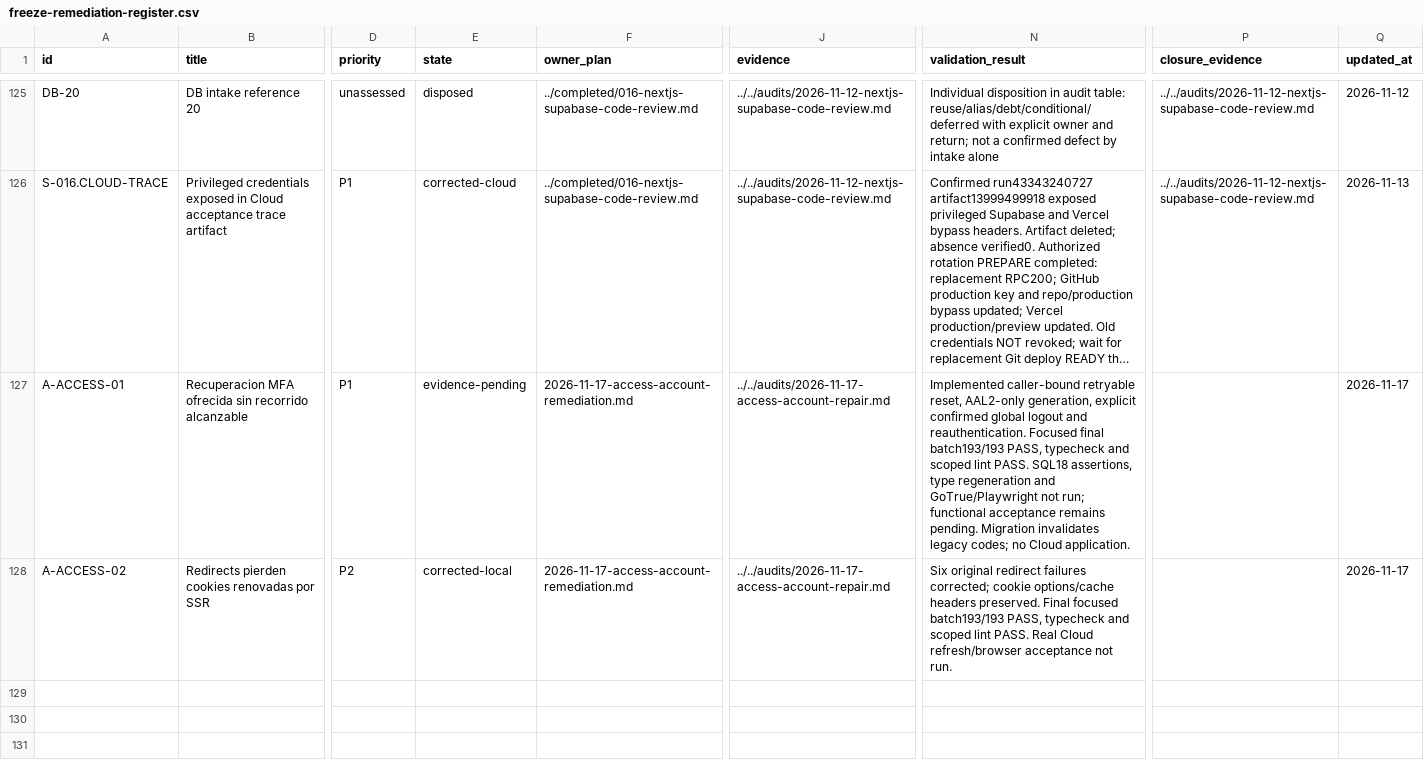
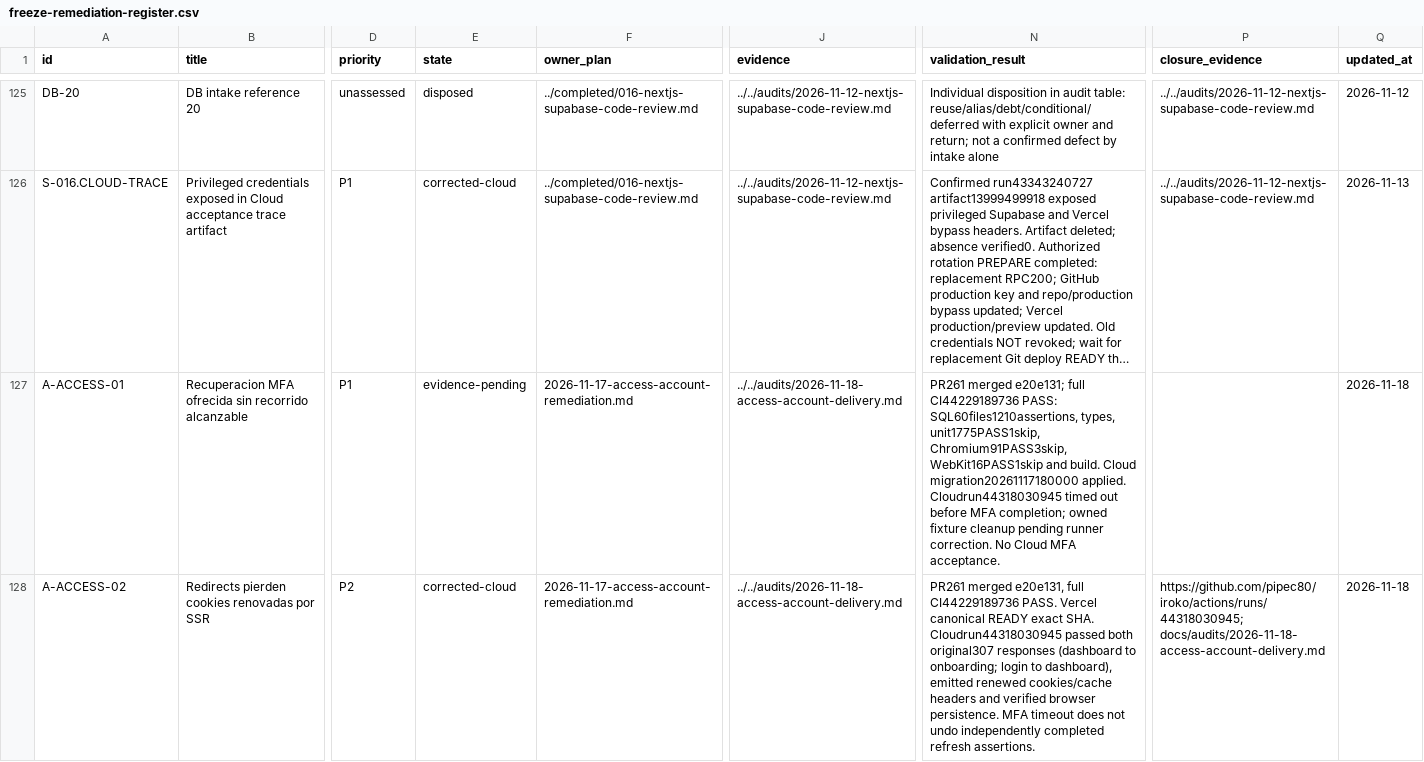
Before and after one commit to pipec80/iroko, a CSV file: docs/exec-plans/active/freeze-remediation-register.csv, drawn as a sheet; only a part is shown, gaps mark what is left out; long unchanged cells end in …; the diff names each change by its address in the sheet, - before the commit and + after, or states it on an @@ line.

Commit message:
fix: bound Cloud acceptance and independently clean owned fixtures (#262)
Cloud acceptance on merged revision e20e131 proved both original refresh
redirects and browser cookie persistence, then hit the overall
Playwright timeout before MFA completion. The timeout also interrupted
its in-test cleanup, leaving one explicitly tracked owned fixture.

Bound UI readiness/navigation waits and emit only a sanitized CAPTCHA
readiness marker. Journal the fresh UUID/run ID without credentials, and
independently clean Auth fixtures in an always step gated by successful
revision verification. A cleanup-only mode can remove the tracked
orphan; Admin API deletion requires the exact ID, fixture email,
originating-run metadata and age under 48 hours. Each target is
attempted even if another fails; only Auth user_not_found is idempotent.
CAPTCHA and provider configuration remain intact.

WebKit on main also passed its 16 tests but exhausted the 20-minute job
limit during cache finalization after slow provisioning. Give that job
30 minutes for infrastructure and teardown; test timeouts and assertions
are unchanged.

Independent review approved the corrected ownership/revision/error
boundaries. Four focused cleanup tests, documentation check and normal
TypeScript/lint-staged commit hooks passed. This PR also records PR261's
green CI, the WebKit preparation timeout and successful retry,
migration/deployment proof, A-ACCESS-02 corrected-cloud and A-ACCESS-01
evidence-pending. New Cloud execution and final cleanup remain required
after merge.

```diff
--- a/docs/exec-plans/active/freeze-remediation-register.csv
+++ b/docs/exec-plans/active/freeze-remediation-register.csv
-J127:J128 (evidence): ../../audits/2026-11-17-access-account-repair.md
+J127:J128 (evidence): ../../audits/2026-11-18-access-account-delivery.md
-N127 (validation_result): Implemented caller-bound retryable reset, AAL2-only generation, explicit confirmed global logout and reauthentication. Focused final batch193/193 PASS, typecheck and scoped lint PASS. SQL18 assertions, type regeneration and GoTrue/Playwright not run; functional acceptance remains pending. Migration invalidates legacy codes; no Cloud application.
+N127 (validation_result): PR261 merged e20e131; full CI44229189736 PASS: SQL60files1210assertions, types, unit1775PASS1skip, Chromium91PASS3skip, WebKit16PASS1skip and build. Cloud migration20261117180000 applied. Cloudrun44318030945 timed out before MFA completion; owned fixture cleanup pending runner correction. No Cloud MFA acceptance.
-Q127:Q128 (updated_at): 2026-11-17
+Q127:Q128 (updated_at): 2026-11-18
-E128 (state): corrected-local
+E128 (state): corrected-cloud
-N128 (validation_result): Six original redirect failures corrected; cookie options/cache headers preserved. Final focused batch193/193 PASS, typecheck and scoped lint PASS. Real Cloud refresh/browser acceptance not run.
+N128 (validation_result): PR261 merged e20e131, full CI44229189736 PASS. Vercel canonical READY exact SHA. Cloudrun44318030945 passed both original307 responses (dashboard to onboarding; login to dashboard), emitted renewed cookies/cache headers and verified browser persistence. MFA timeout does not undo independently completed refresh assertions.
-P128 (closure_evidence): (empty)
+P128 (closure_evidence): https://github.com/pipec80/iroko/actions/runs/44318030945; docs/audits/2026-11-18-access-account-delivery.md
```
Also changed, not shown: 11 other files.
